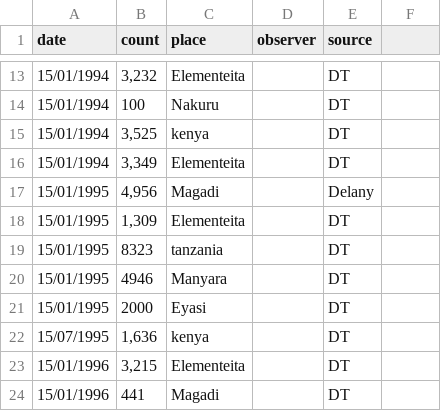
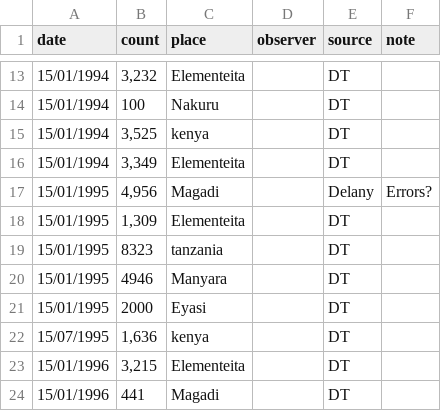
Before and after one commit to A-Rocha-Kenya/Pied-Avocet-Breeding-And-Review, a CSV file: data/East_africa_avocet_count.csv, drawn as a sheet; only a part is shown, gaps mark what is left out; the diff names each change by its address in the sheet, - before the commit and + after, or states it on an @@ line.

```diff
--- a/data/East_africa_avocet_count.csv
+++ b/data/East_africa_avocet_count.csv
-F1: (empty)
+F1: note
-F17 (note): (empty)
+F17 (note): Errors?
```
Also changed, not shown: 5 other files.
